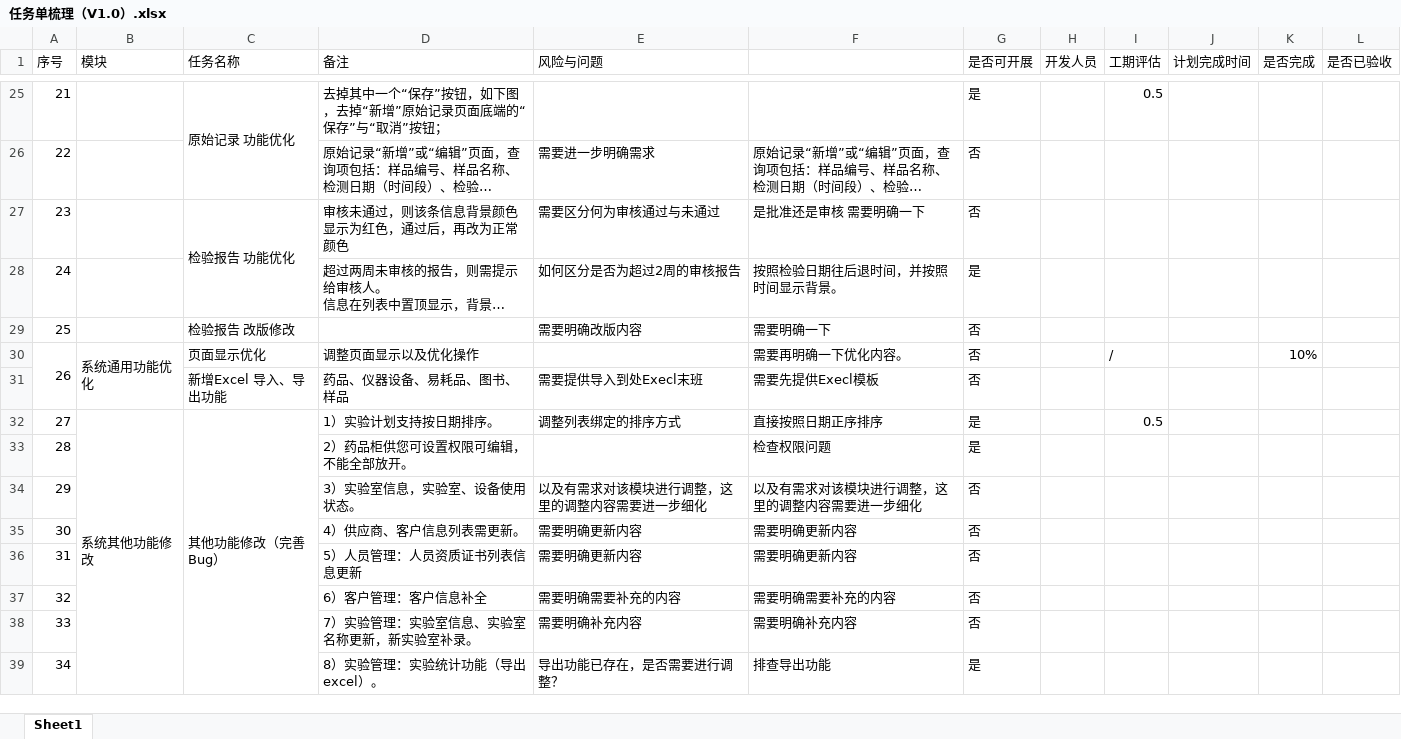
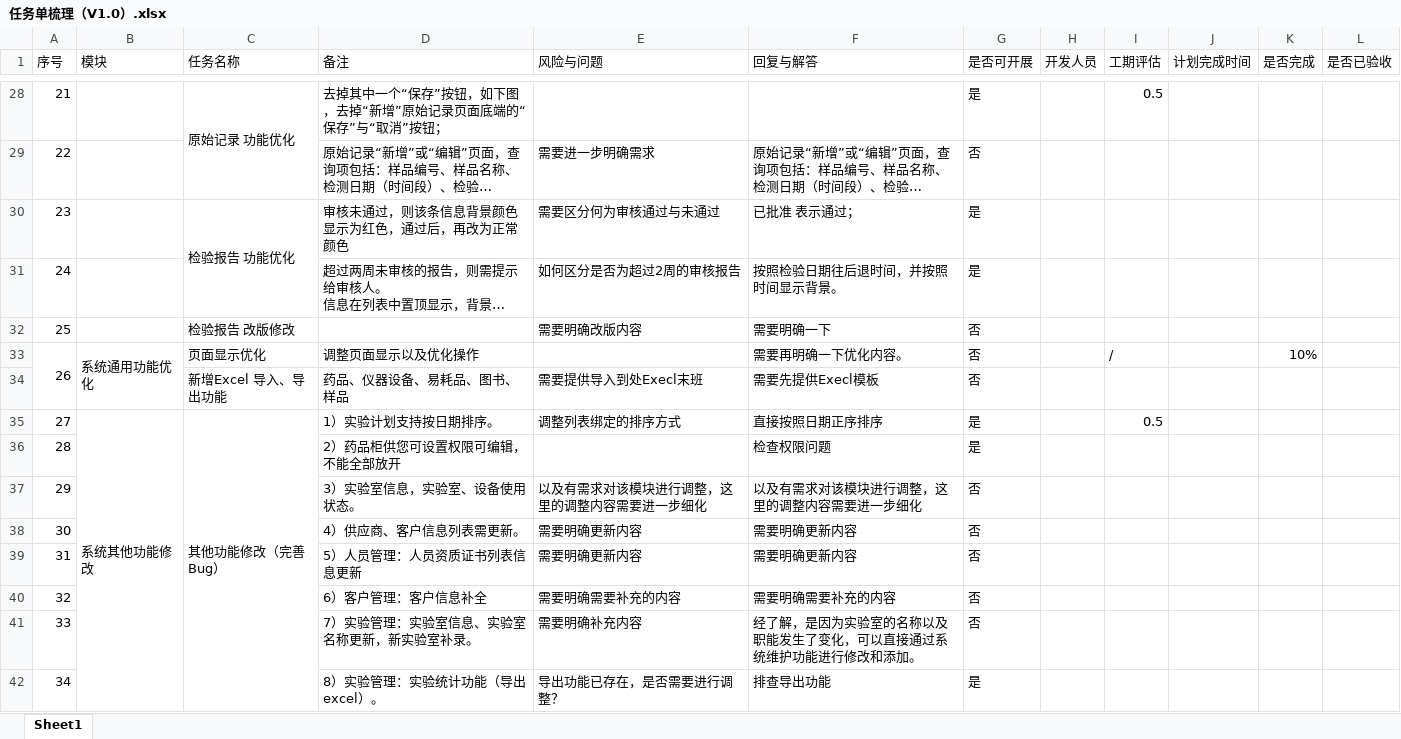
Before and after one commit to OneOfBestMan/lims, an Excel workbook: 任务单梳理（V1.0）.xlsx, sheet Sheet1, drawn as a sheet; only a part is shown, gaps mark what is left out; long unchanged cells end in …; values as stored, in another font and other column widths than the file's, no cell formats; addresses are those after the commit; the diff covers the shown part only; the diff names each change by its address in the sheet, - before the commit and + after, or states it on an @@ line.

```diff
--- a/任务单梳理（V1.0）.xlsx (sheet Sheet1)
+++ b/任务单梳理（V1.0）.xlsx (sheet Sheet1)
-F1: (empty)
+F1: 回复与解答
-F30 (回复与解答): 是批准还是审核 需要明确一下
+F30 (回复与解答): 已批准 表示通过；
-G30 (是否可开展): 否
+G30 (是否可开展): 是
-D36 (备注): 2）药品柜供您可设置权限可编辑，不能全部放开。
+D36 (备注): 2）药品柜供您可设置权限可编辑，不能全部放开
-F41 (回复与解答): 需要明确补充内容
+F41 (回复与解答): 经了解，是因为实验室的名称以及职能发生了变化，可以直接通过系统维护功能进行修改和添加。
```
Also changed, not shown: 3 added rows and 15 edited cells elsewhere in this sheet, cell formats.
